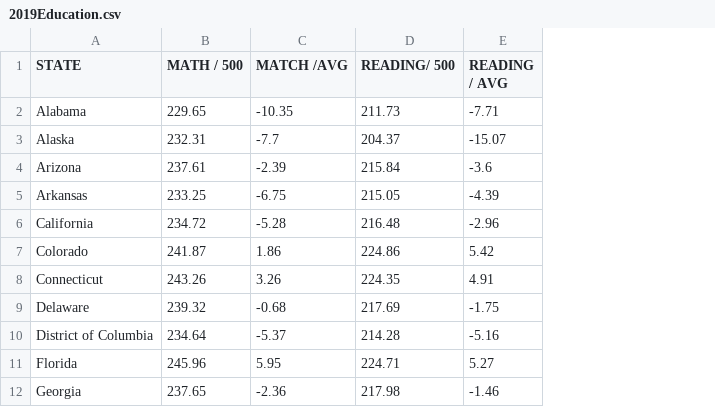
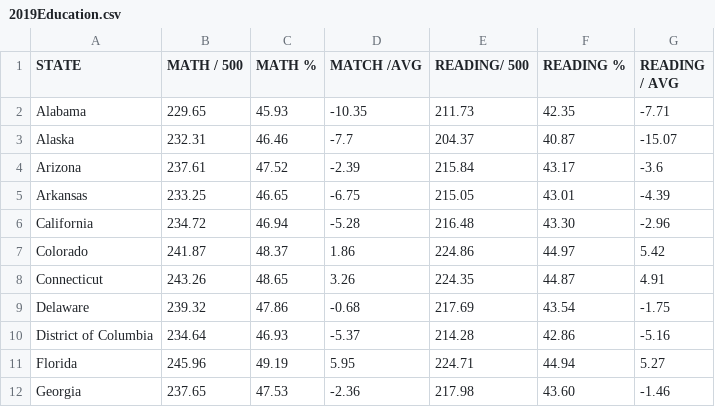
Before and after one commit to CraigRLittle/Capstone, a CSV file: 2019Education.csv, drawn as a sheet; only a part is shown; the diff names each change by its address in the sheet, - before the commit and + after, or states it on an @@ line.

```diff
--- a/2019Education.csv
+++ b/2019Education.csv
+column C (MATH %), rows 2-12: 45.93 | 46.46 | 47.52 | 46.65 | 46.94 | 48.37 | 48.65 | 47.86 | 46.93 | 49.19 | 47.53
+column F (READING %), rows 2-12: 42.35 | 40.87 | 43.17 | 43.01 | 43.30 | 44.97 | 44.87 | 43.54 | 42.86 | 44.94 | 43.60
```
Also changed, not shown: 2022Education.csv, 1 other file.
